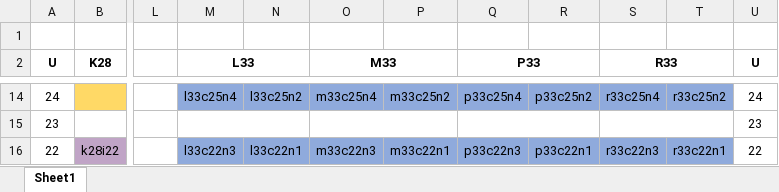
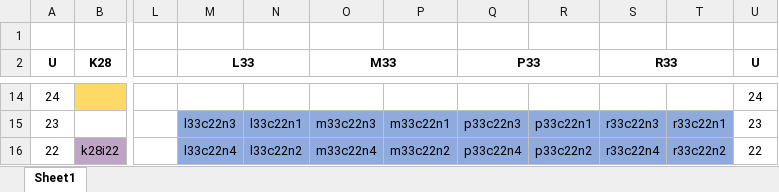
Before and after one commit to hpcleuven/VscDocumentation, an Excel workbook: source/leuven/tier2_hardware/wice_hardware/wice_node_map.xlsx, sheet Sheet1, drawn as a sheet; only a part is shown, gaps mark what is left out; values as stored, in another font and other column widths than the file's, no borders; charts and pictures not drawn; removed rows and columns are numbered as before the commit, all else as after; the diff covers the shown part only; the diff names each change by its address in the sheet, - before the commit and + after, or states it on an @@ line.

```diff
--- a/source/leuven/tier2_hardware/wice_hardware/wice_node_map.xlsx (sheet Sheet1)
+++ b/source/leuven/tier2_hardware/wice_hardware/wice_node_map.xlsx (sheet Sheet1)
-M14 (L33): l33c25n4
+M14 (L33): (empty)
-M14:T14 fill: #8FAADC
+M14:T14 fill: none
-N14: l33c25n2
+N14: (empty)
-O14 (M33): m33c25n4
+O14 (M33): (empty)
-P14: m33c25n2
+P14: (empty)
-Q14 (P33): p33c25n4
+Q14 (P33): (empty)
-R14: p33c25n2
+R14: (empty)
-S14 (R33): r33c25n4
+S14 (R33): (empty)
-T14: r33c25n2
+T14: (empty)
-M15 (L33): (empty)
+M15 (L33): l33c22n3
-M15:T15 fill: none
+M15:T15 fill: #8FAADC
-M15:N15 merged
-N15: (empty)
+N15: l33c22n1
-O15 (M33): (empty)
+O15 (M33): m33c22n3
-O15:P15 merged
-P15: (empty)
+P15: m33c22n1
-Q15 (P33): (empty)
+Q15 (P33): p33c22n3
-Q15:R15 merged
-R15: (empty)
+R15: p33c22n1
-S15 (R33): (empty)
+S15 (R33): r33c22n3
-S15:T15 merged
-T15: (empty)
+T15: r33c22n1
-M16 (L33): l33c22n3
+M16 (L33): l33c22n4
-N16: l33c22n1
+N16: l33c22n2
-O16 (M33): m33c22n3
+O16 (M33): m33c22n4
-P16: m33c22n1
+P16: m33c22n2
-Q16 (P33): p33c22n3
+Q16 (P33): p33c22n4
-R16: p33c22n1
+R16: p33c22n2
-S16 (R33): r33c22n3
+S16 (R33): r33c22n4
-T16: r33c22n1
+T16: r33c22n2
```
Also changed, not shown: 7 added rows, 5 removed rows, 193 edited cells, cell formats and merged cells elsewhere in this sheet, charts or pictures, 2 other files.
